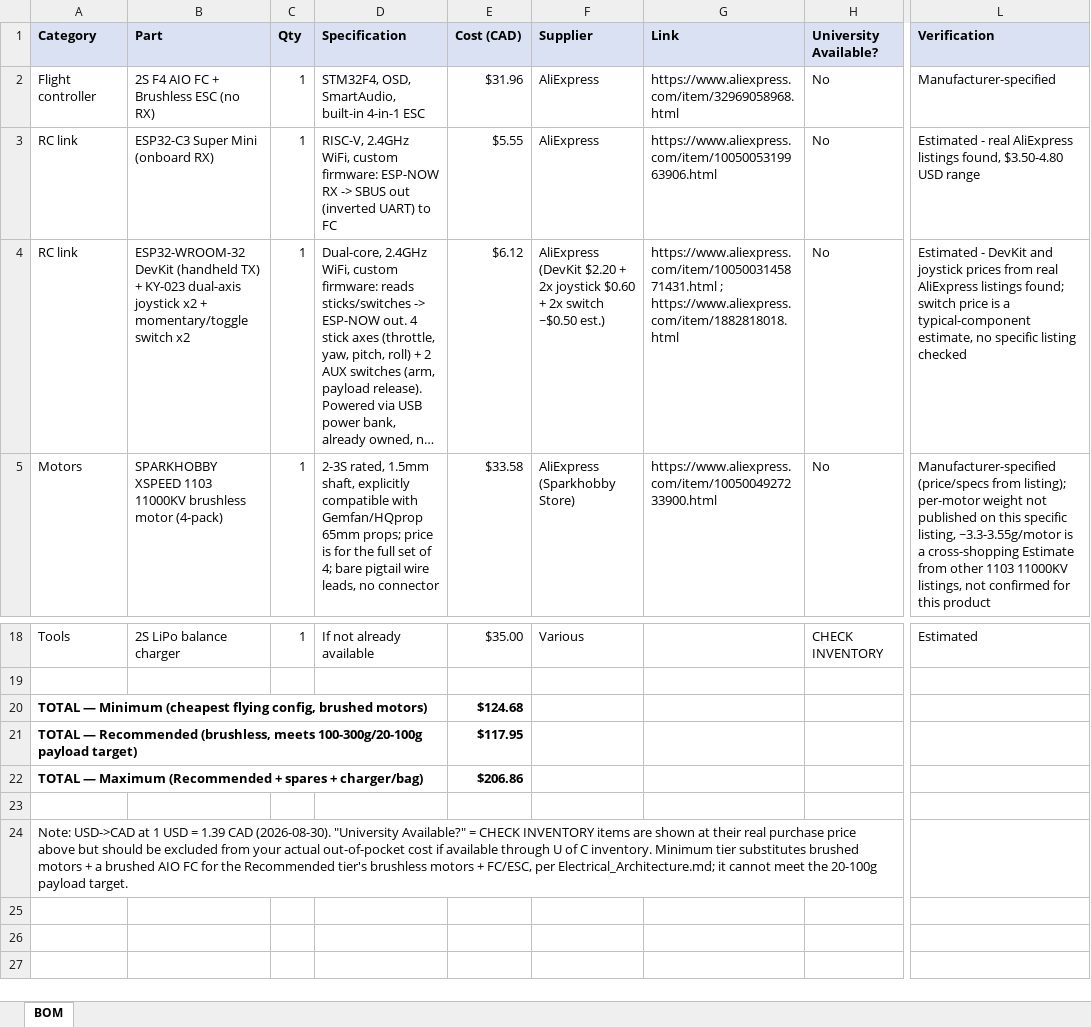
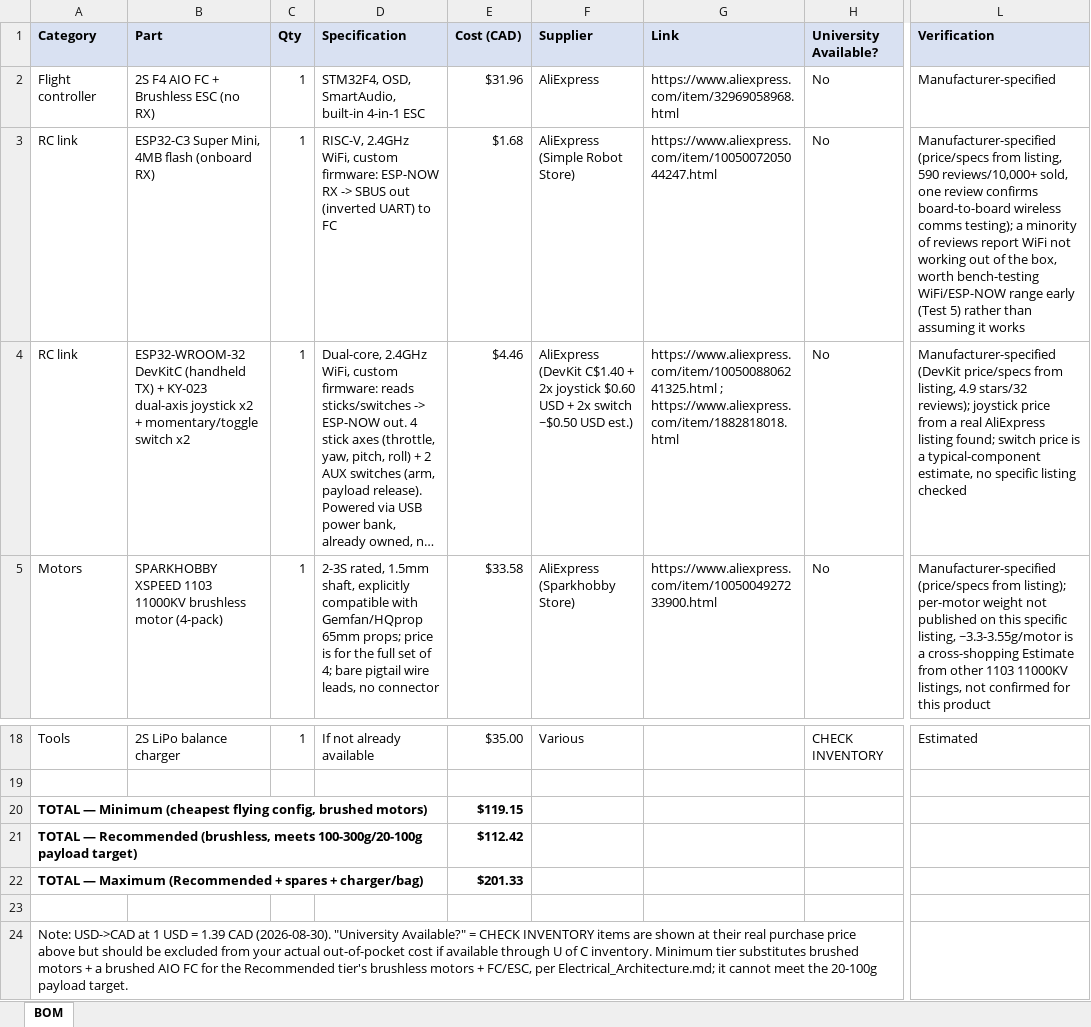
Before and after one commit to h1ihl/Drone, an Excel workbook: BOM/BOM.xlsx, sheet BOM, drawn as a sheet; only a part is shown, gaps mark what is left out; long unchanged cells end in …; values as stored, in another font and other column widths than the file's, no borders; the diff names each change by its address in the sheet, - before the commit and + after, or states it on an @@ line.

Commit message:
Switch RC-link ESP32 boards to cheaper verified AliExpress listings
Replaces the RX (ESP32-C3 Super Mini, ~3.50-4.80 USD estimate) and TX
(ESP32-WROOM-32 DevKit, 2.20 USD estimate) with two verified listings:
ESP32-C3 Super Mini 4MB flash (C$1.68, 590 reviews/10,000+ sold,
Simple Robot Store) and ESP32-WROOM-32 DevKitC (C$1.40, 4.9 stars/32
reviews). Combined RX+TX cost drops from ~$11.67 CAD to ~$6.14 CAD.

Drops the Recommended-tier total from ~$117.95 CAD to ~$112.42 CAD
(Minimum: ~$124.68 -> ~$119.15, Maximum: ~$206.86 -> ~$201.33), since
the Minimum/Maximum tiers use the same RC link. Flagged in bom_data.js
that a minority of RX board reviews report WiFi not working out of
the box, worth bench-testing early per Test 5. Regenerated
BOM.xlsx/Drone_Project_Guide.pdf/Wiring_Diagram.pdf and synced the
cost narrative across README, Requirements, Design_Journal, and
Electrical_Architecture.

```diff
--- a/BOM/BOM.xlsx (sheet BOM)
+++ b/BOM/BOM.xlsx (sheet BOM)
-B3 (Part): ESP32-C3 Super Mini (onboard RX)
+B3 (Part): ESP32-C3 Super Mini, 4MB flash (onboard RX)
-E3 (Cost (CAD)): $5.55
+E3 (Cost (CAD)): $1.68
-F3 (Supplier): AliExpress
+F3 (Supplier): AliExpress (Simple Robot Store)
-G3 (Link): https://www.aliexpress.com/item/1005005319963906.html
+G3 (Link): https://www.aliexpress.com/item/1005007205044247.html
-L3 (Verification): Estimated - real AliExpress listings found, $3.50-4.80 USD range
+L3 (Verification): Manufacturer-specified (price/specs from listing, 590 reviews/10,000+ sold, one review confirms board-to-board wireless comms testing); a minority of reviews report WiFi not working out of the box, worth bench-testing WiFi/ESP-NOW range early (Test 5) rather than assuming it works
-B4 (Part): ESP32-WROOM-32 DevKit (handheld TX)…
+B4 (Part): ESP32-WROOM-32 DevKitC (handheld TX)…
-E4 (Cost (CAD)): $6.12
+E4 (Cost (CAD)): $4.46
-F4 (Supplier): AliExpress (DevKit $2.20 + 2x joystick $0.60 + 2x switch ~$0.50 est.)
+F4 (Supplier): AliExpress (DevKit C$1.40 + 2x joystick $0.60 USD + 2x switch ~$0.50 USD est.)
-G4 (Link): https://www.aliexpress.com/item/1005003145871431.html ; https://www.aliexpress.com/item/1882818018.html
+G4 (Link): https://www.aliexpress.com/item/1005008806241325.html ; https://www.aliexpress.com/item/1882818018.html
-L4 (Verification): Estimated - DevKit and joystick prices from real AliExpress listings found; switch…
+L4 (Verification): Manufacturer-specified (DevKit price/specs from listing, 4.9 stars/32 reviews); joystick price from a real AliExpress listing found; switch…
-E20 (Cost (CAD)): $124.68
+E20 (Cost (CAD)): $119.15
-E21 (Cost (CAD)): $117.95
+E21 (Cost (CAD)): $112.42
-E22 (Cost (CAD)): $206.86
+E22 (Cost (CAD)): $201.33
```
Also changed, not shown: 8 other files.
